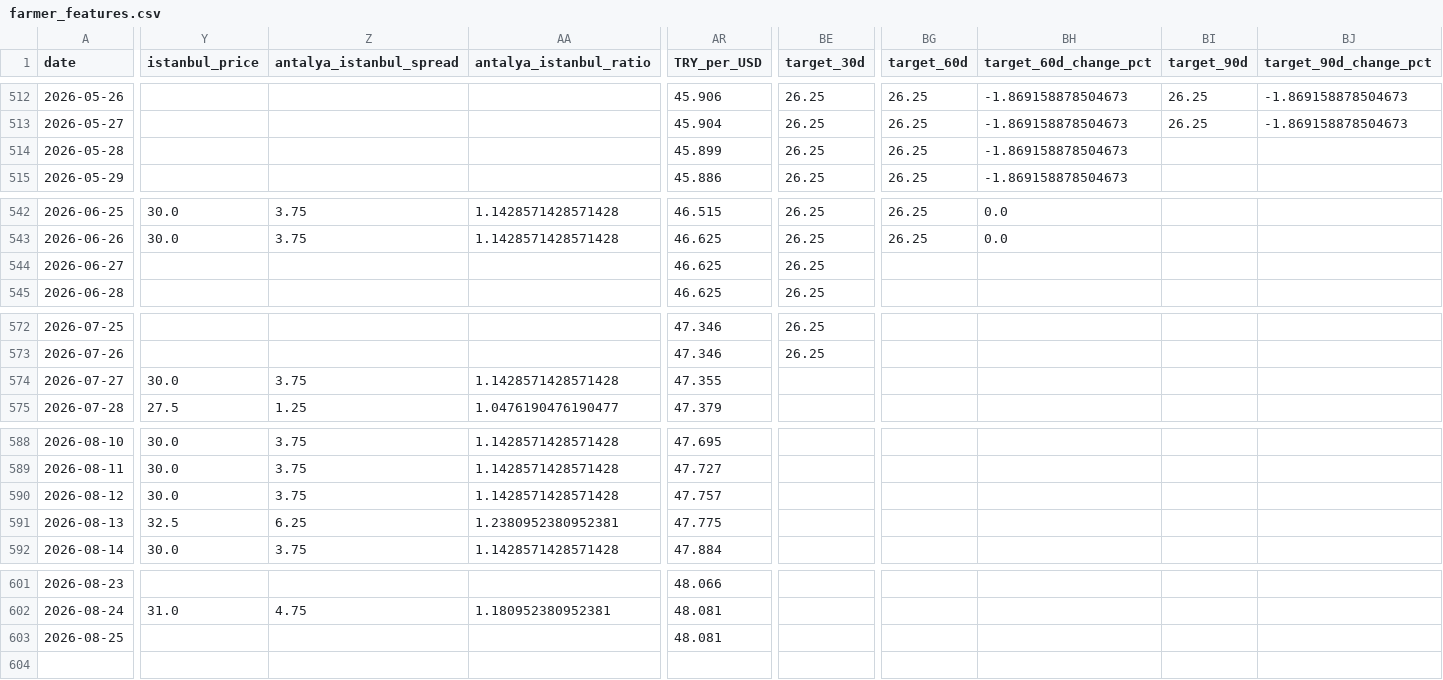
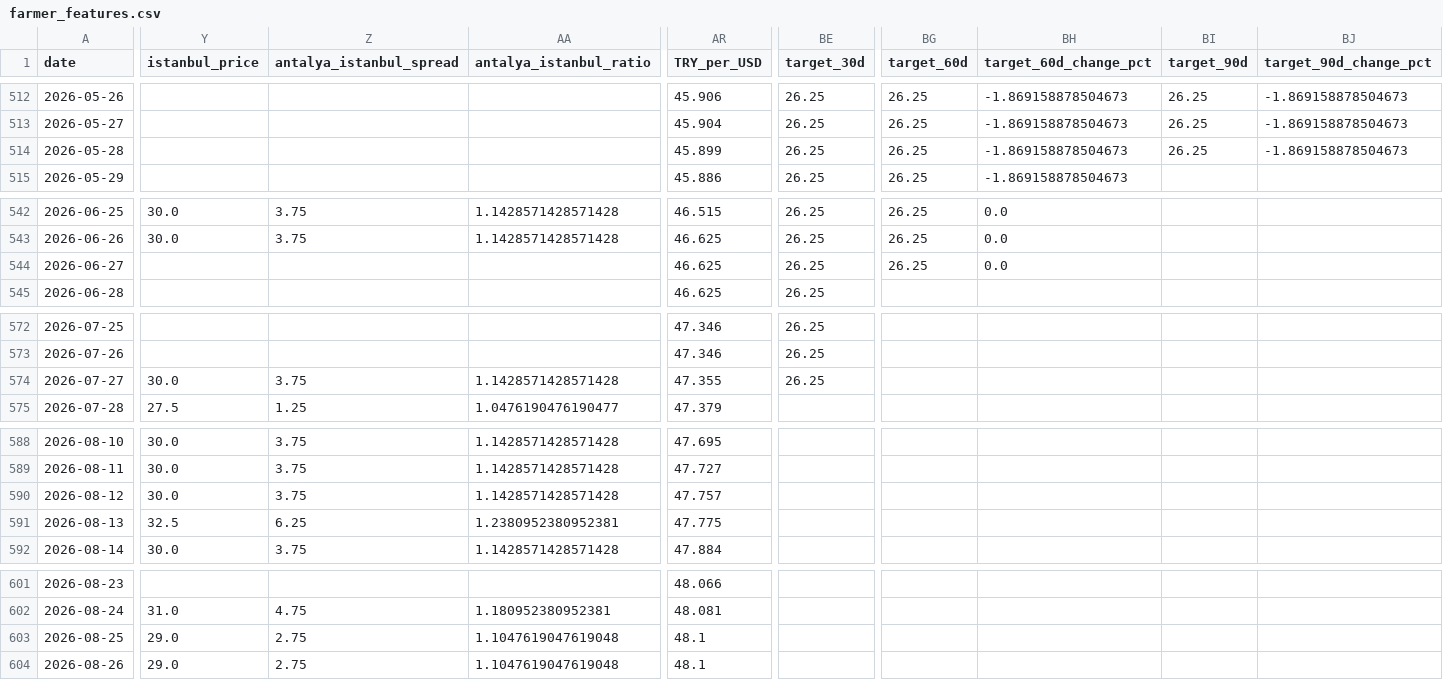
Before and after one commit to susarlar/orangepricecalculatorquantic, a CSV file: data/processed/farmer_features.csv, drawn as a sheet; only a part is shown, gaps mark what is left out; rows hold the shown columns only; the diff covers the shown part only; the diff names each change by its address in the sheet, - before the commit and + after, or states it on an @@ line.

```diff
--- a/data/processed/farmer_features.csv
+++ b/data/processed/farmer_features.csv
-BI514 (target_90d): (empty)
+BI514 (target_90d): 26.25
-BJ514 (target_90d_change_pct): (empty)
+BJ514 (target_90d_change_pct): -1.869158878504673
-BG544 (target_60d): (empty)
+BG544 (target_60d): 26.25
-BH544 (target_60d_change_pct): (empty)
+BH544 (target_60d_change_pct): 0.0
-BE574 (target_30d): (empty)
+BE574 (target_30d): 26.25
-Y603 (istanbul_price): (empty)
+Y603 (istanbul_price): 29.0
-Z603 (antalya_istanbul_spread): (empty)
+Z603 (antalya_istanbul_spread): 2.75
-AA603 (antalya_istanbul_ratio): (empty)
+AA603 (antalya_istanbul_ratio): 1.1047619047619048
-AR603 (TRY_per_USD): 48.081
+AR603 (TRY_per_USD): 48.1
+row 604: 2026-08-26 | 29.0 | 2.75 | 1.1047619047619048 | 48.1
```
Also changed, not shown: 5 edited cells elsewhere in this file, data/processed/refresh_log.csv, data/raw/demand_features.csv, 14 other files.
